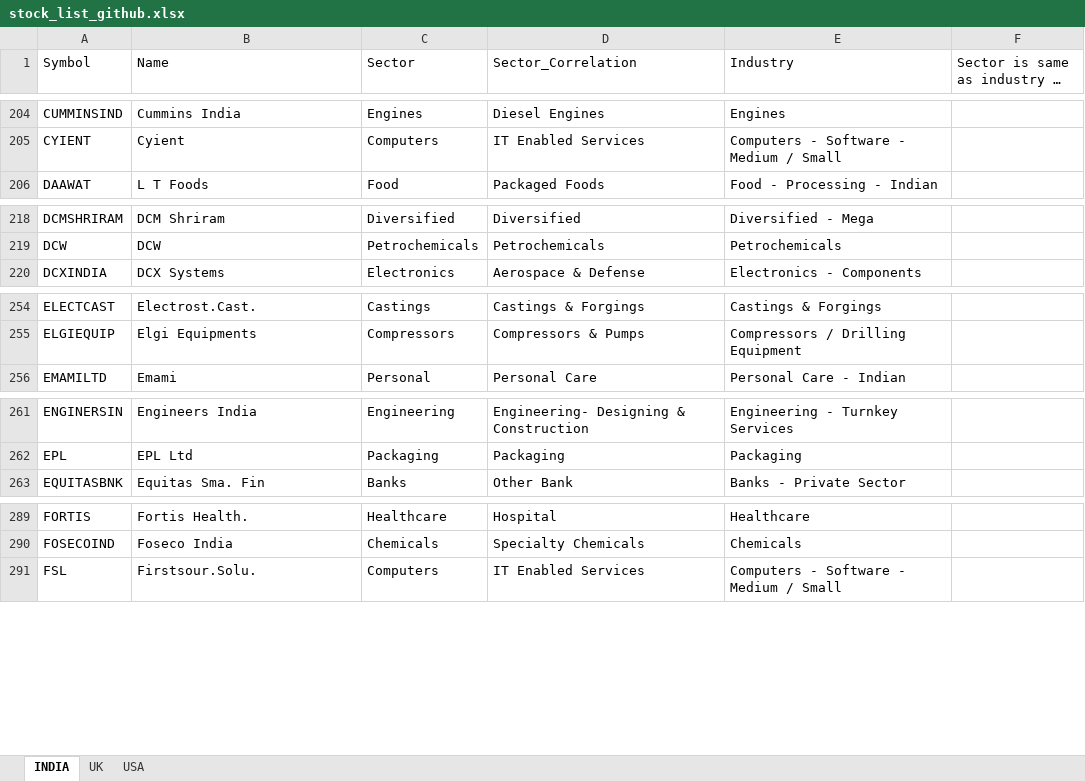
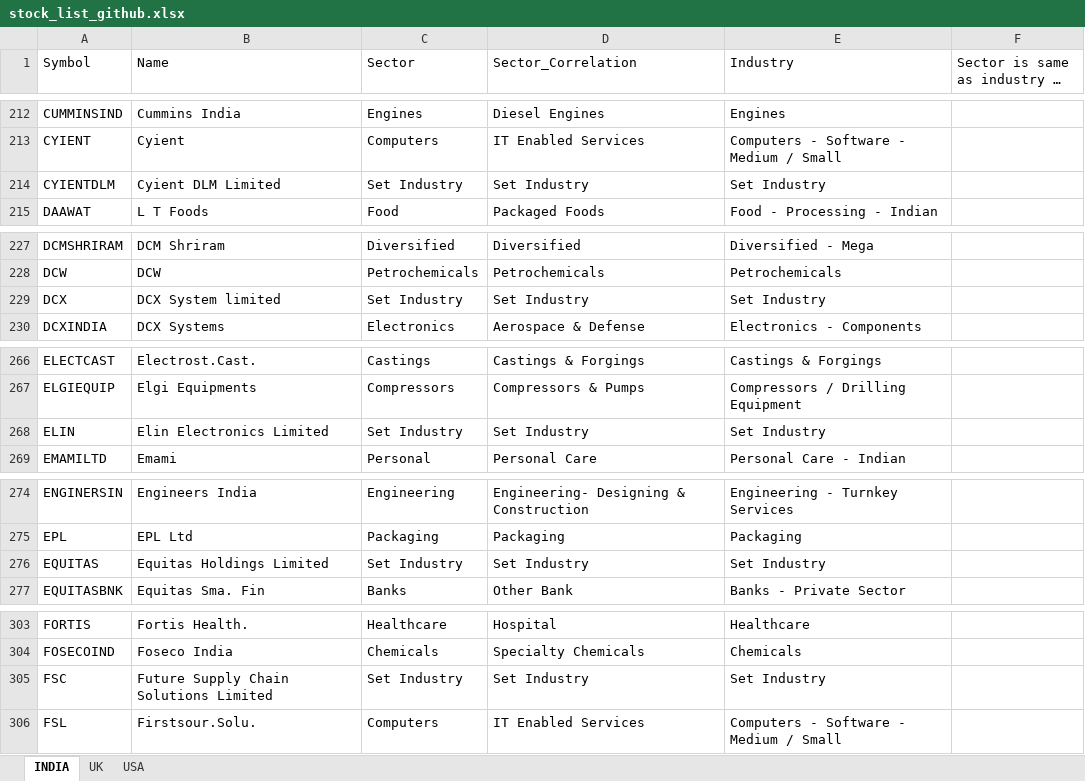
Before and after one commit to sadashiv001/files, an Excel workbook: stock_list_github.xlsx, sheet INDIA, drawn as a sheet; only a part is shown, gaps mark what is left out; long unchanged cells end in …; values as stored, in another font and other column widths than the file's, no borders; conditional formats not drawn; the diff covers the shown part only; the diff names each change by its address in the sheet, - before the commit and + after, or states it on an @@ line.

```diff
--- a/stock_list_github.xlsx (sheet INDIA)
+++ b/stock_list_github.xlsx (sheet INDIA)
+row 214: CYIENTDLM | Cyient DLM Limited | Set Industry | Set Industry | Set Industry
+row 229: DCX | DCX System limited | Set Industry | Set Industry | Set Industry
+row 268: ELIN | Elin Electronics Limited | Set Industry | Set Industry | Set Industry
+row 276: EQUITAS | Equitas Holdings Limited | Set Industry | Set Industry | Set Industry
+row 305: FSC | Future Supply Chain Solutions Limited | Set Industry | Set Industry | Set Industry
```
Also changed, not shown: 29 added rows and 1 removed row elsewhere in this sheet.
